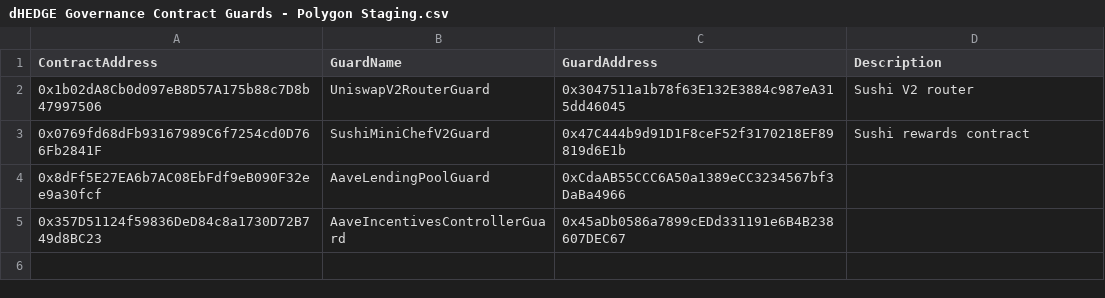
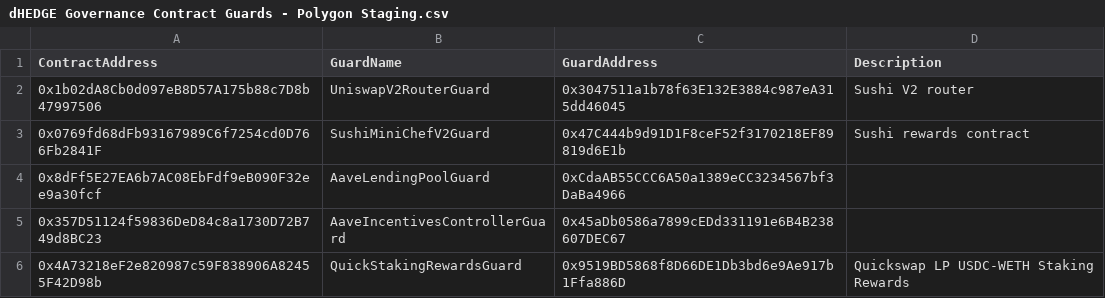
Before and after one commit to dhedge/V2-Public, a CSV file: config/staging/dHEDGE Governance Contract Guards - Polygon Staging.csv, drawn as a sheet.

Commit message:
fix(Guard CSVs): Add Quickswap guards

```diff
--- a/config/staging/dHEDGE Governance Contract Guards - Polygon Staging.csv
+++ b/config/staging/dHEDGE Governance Contract Guards - Polygon Staging.csv
@@ -5 +5,2 @@ ContractAddress,GuardName,GuardAddress,Description
 0x357D51124f59836DeD84c8a1730D72B749d8BC23,AaveIncentivesControllerGuard,0x45aDb0586a7899cEDd331191e6B4B238607DEC67
+0x4A73218eF2e820987c59F838906A82455F42D98b,QuickStakingRewardsGuard,0x9519BD5868f8D66DE1Db3bd6e9Ae917b1Ffa886D,Quickswap LP USDC-WETH Staking Rewards
```
Also changed, not shown: config/staging/dHEDGE Governance Asset Guards - Polygon Staging.csv.
